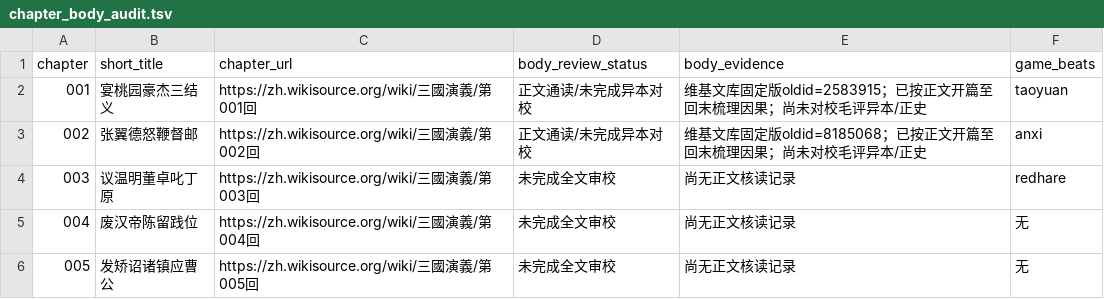
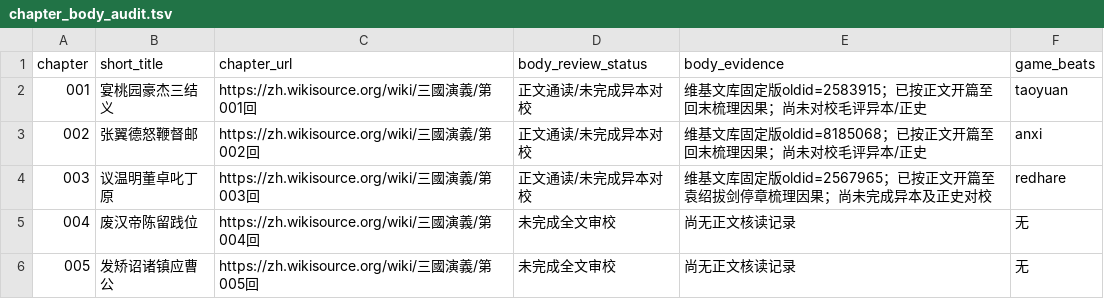
Before and after one commit to jackson-heylion/Three-Kingdoms-Spire-Reborn, a TSV file: data/chapter_body_audit.tsv, drawn as a sheet; only a part is shown.

Commit message:
docs(lore P1): read chapter 003 in full and deepen Red Hare betrayal causality (#34)
* docs(lore): add chapter 003 sourced reading and narrative audit (data/chapter_body_audit.tsv)

* docs(lore): add chapter 003 sourced reading and narrative audit (docs/CHAPTER_BODY_AUDIT.md)

* docs(lore): add chapter 003 sourced reading and narrative audit (src/lore.rs)

* docs(lore): add chapter 003 sourced reading and narrative audit (tests/chapter_body_audit.rs)

* docs(lore): preserve chapter 003 full reading notes and factual/adaptation boundaries

```diff
--- a/data/chapter_body_audit.tsv
+++ b/data/chapter_body_audit.tsv
@@ -3,3 +3,3 @@ chapter	short_title	chapter_url	body_review_status	body_evidence	game_beats
 002	张翼德怒鞭督邮	https://zh.wikisource.org/wiki/三國演義/第002回	正文通读/未完成异本对校	维基文库固定版oldid=8185068；已按正文开篇至回末梳理因果；尚未对校毛评异本/正史	anxi
-003	议温明董卓叱丁原	https://zh.wikisource.org/wiki/三國演義/第003回	未完成全文审校	尚无正文核读记录	redhare
+003	议温明董卓叱丁原	https://zh.wikisource.org/wiki/三國演義/第003回	正文通读/未完成异本对校	维基文库固定版oldid=2567965；已按正文开篇至袁绍拔剑停章梳理因果；尚未完成异本及正史对校	redhare
 004	废汉帝陈留践位	https://zh.wikisource.org/wiki/三國演義/第004回	未完成全文审校	尚无正文核读记录	无
```
Also changed, not shown: 4 other files.
